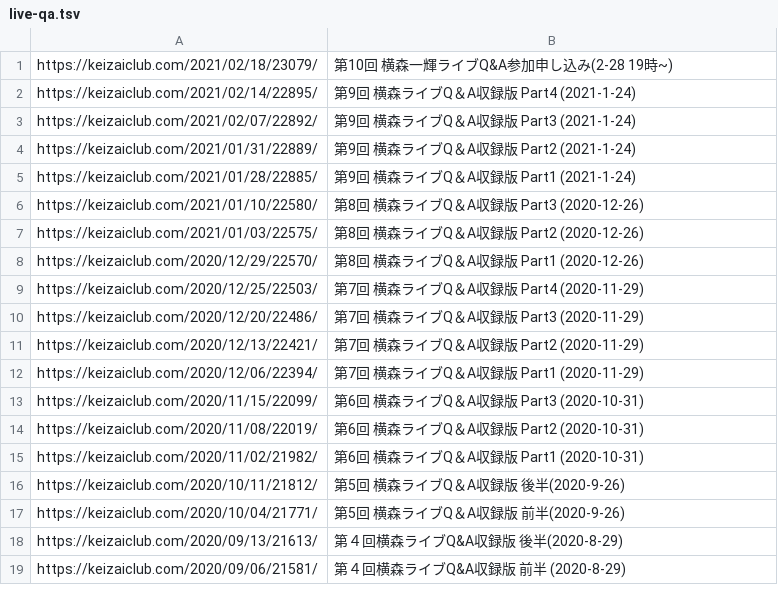
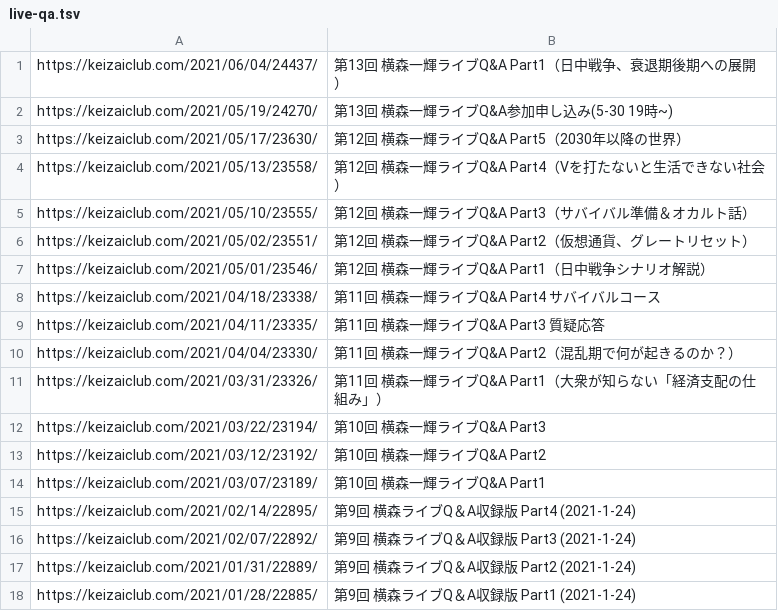
Before and after one commit to tndd/keizai-club, a TSV file: loaded_urls/live-qa.tsv, drawn as a sheet; only a part is shown; the shorter side is filled out with more unchanged rows.

```diff
--- a/loaded_urls/live-qa.tsv
+++ b/loaded_urls/live-qa.tsv
@@ -1,2 +1,15 @@
-https://keizaiclub.com/2021/02/18/23079/	第10回 横森一輝ライブQ&A参加申し込み(2-28 19時~)
+https://keizaiclub.com/2021/06/04/24437/	第13回 横森一輝ライブQ&A Part1（日中戦争、衰退期後期への展開）
+https://keizaiclub.com/2021/05/19/24270/	第13回 横森一輝ライブQ&A参加申し込み(5-30 19時~)
+https://keizaiclub.com/2021/05/17/23630/	第12回 横森一輝ライブQ&A Part5（2030年以降の世界）
+https://keizaiclub.com/2021/05/13/23558/	第12回 横森一輝ライブQ&A Part4（Vを打たないと生活できない社会）
+https://keizaiclub.com/2021/05/10/23555/	第12回 横森一輝ライブQ&A Part3（サバイバル準備＆オカルト話）
+https://keizaiclub.com/2021/05/02/23551/	第12回 横森一輝ライブQ&A Part2（仮想通貨、グレートリセット）
+https://keizaiclub.com/2021/05/01/23546/	第12回 横森一輝ライブQ&A Part1（日中戦争シナリオ解説）
+https://keizaiclub.com/2021/04/18/23338/	第11回 横森一輝ライブQ&A  Part4 サバイバルコース
+https://keizaiclub.com/2021/04/11/23335/	第11回 横森一輝ライブQ&A  Part3 質疑応答
+https://keizaiclub.com/2021/04/04/23330/	第11回 横森一輝ライブQ&A  Part2（混乱期で何が起きるのか？）
+https://keizaiclub.com/2021/03/31/23326/	第11回 横森一輝ライブQ&A Part1（大衆が知らない「経済支配の仕組み」）
+https://keizaiclub.com/2021/03/22/23194/	第10回 横森一輝ライブQ&A Part3
+https://keizaiclub.com/2021/03/12/23192/	第10回 横森一輝ライブQ&A Part2
+https://keizaiclub.com/2021/03/07/23189/	第10回 横森一輝ライブQ&A Part1
 https://keizaiclub.com/2021/02/14/22895/	第9回 横森ライブQ＆A収録版 Part4 (2021-1-24)
```
Also changed, not shown: loaded_urls/mind-set.tsv, loaded_urls/near-future-prediction.tsv, 1 other file.
